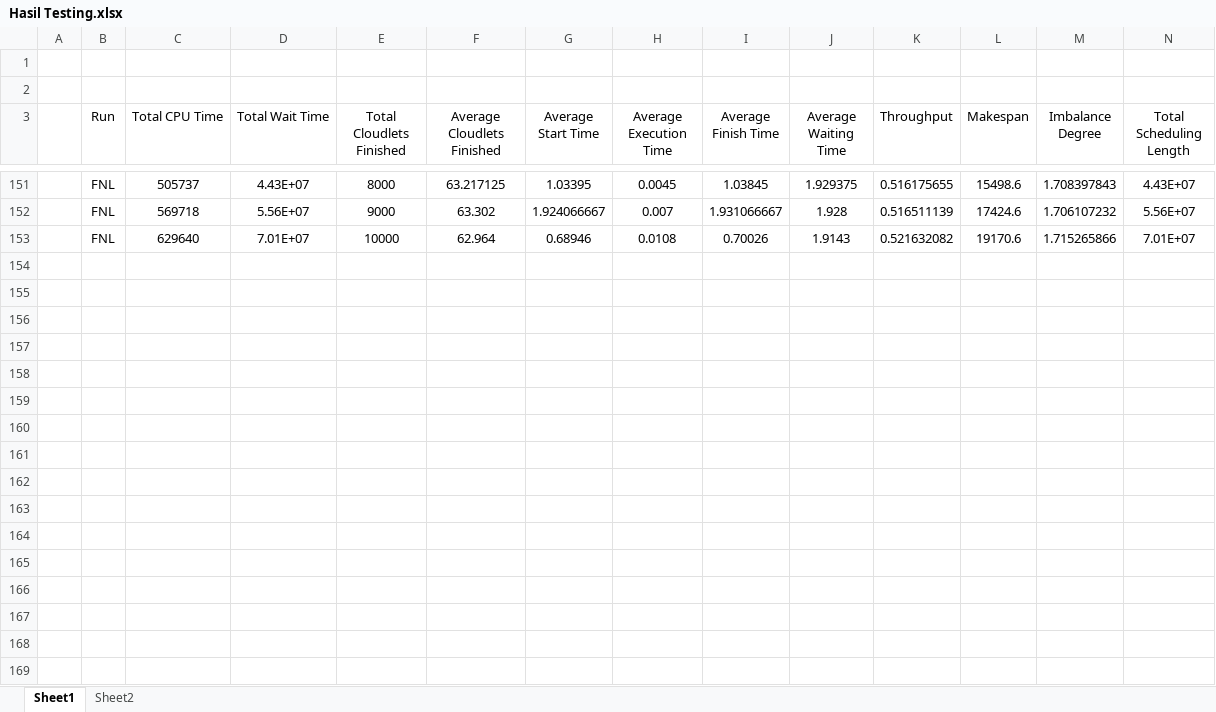
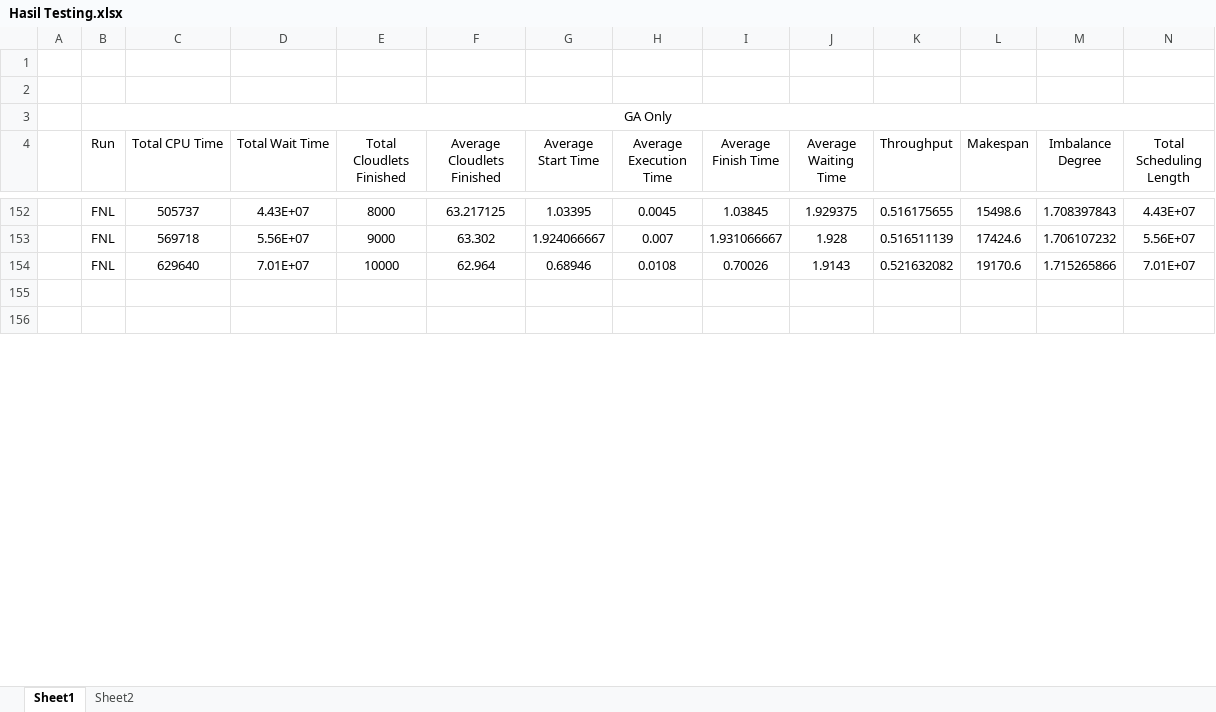
Before and after one commit to BryanYehuda/Cloud-Provisioning-GA-ANN, an Excel workbook: Test Result/Hasil Testing.xlsx, sheet Sheet1, drawn as a sheet; only a part is shown, gaps mark what is left out; the shorter side is filled out with more unchanged rows; values as stored, in another font and other column widths than the file's, no borders; charts and pictures not drawn; removed rows and columns are numbered as before the commit, all else as after; rows hold the shown columns only; the diff covers the shown part only; the diff names each change by its address in the sheet, - before the commit and + after, or states it on an @@ line.

```diff
--- a/Test Result/Hasil Testing.xlsx (sheet Sheet1)
+++ b/Test Result/Hasil Testing.xlsx (sheet Sheet1)
+row 3:  | GA Only
-row 154: (empty)
-row 155: (empty)
-row 156: (empty)
-row 157: (empty)
-row 158: (empty)
-row 159: (empty)
-row 160: (empty)
-row 161: (empty)
-row 162: (empty)
-row 163: (empty)
-row 164: (empty)
-row 165: (empty)
-row 166: (empty)
-row 167: (empty)
-row 168: (empty)
-row 169: (empty)
```
Also changed, not shown: 68 removed rows elsewhere in this sheet, sheet Sheet2, formulas that keep their value, charts or pictures, 41 other files.
